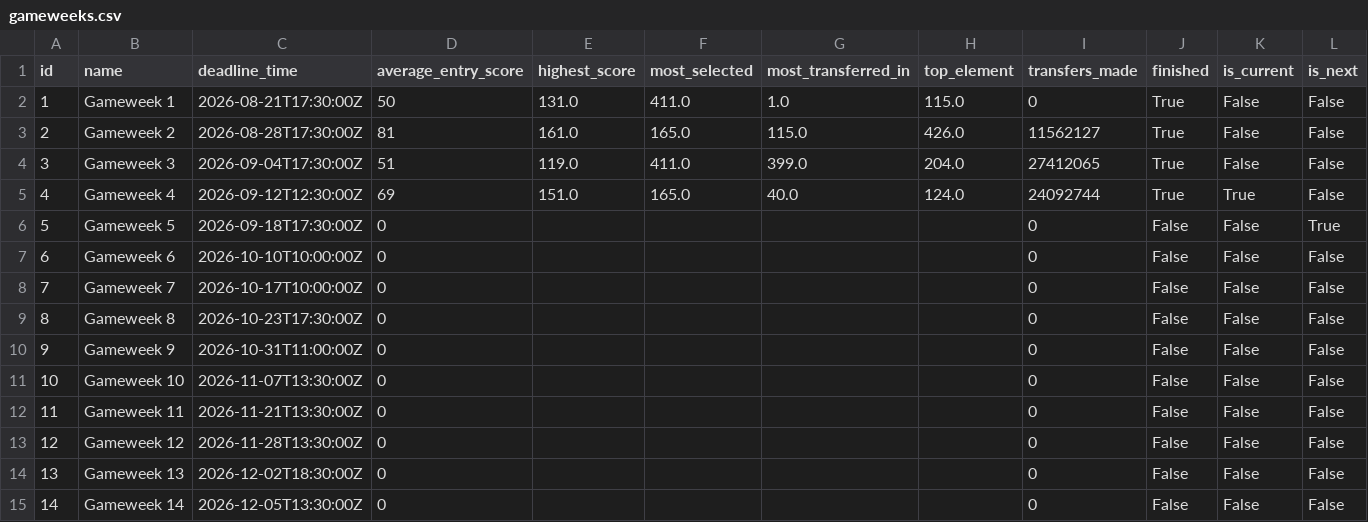
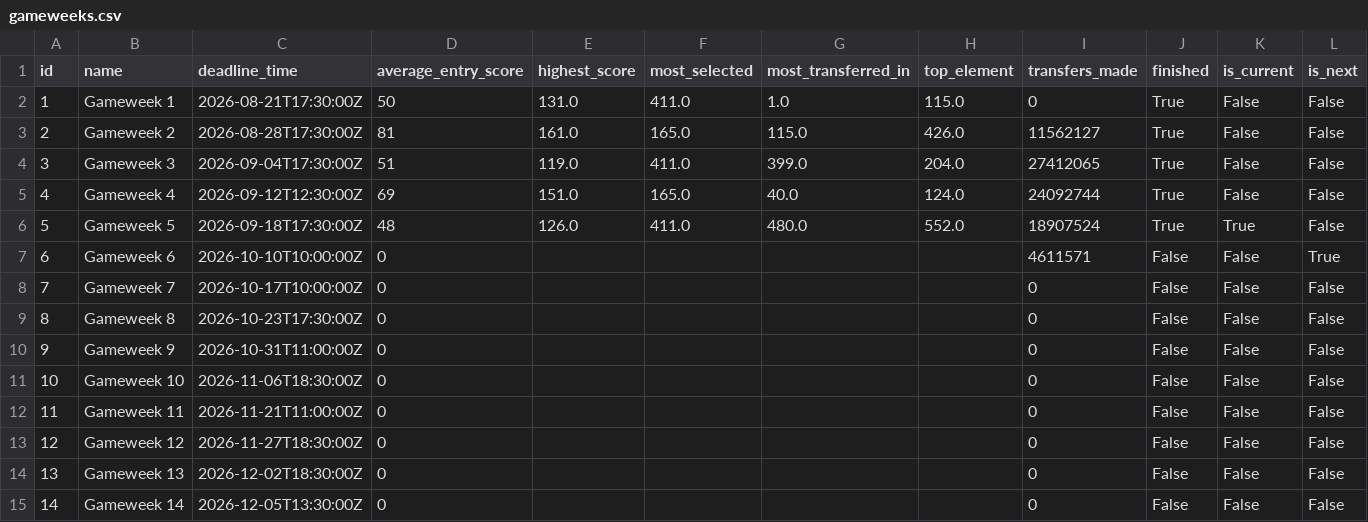
Before and after one commit to jduffy21/fpl-dashboard-data, a CSV file: fpl_data/gameweeks.csv, drawn as a sheet; only a part is shown.

```diff
--- a/fpl_data/gameweeks.csv
+++ b/fpl_data/gameweeks.csv
@@ -4,5 +4,5 @@ id,name,deadline_time,average_entry_score,highest_score,most_selected,most_trans
 3,Gameweek 3,2026-09-04T17:30:00Z,51,119.0,411.0,399.0,204.0,27412065,True,False,False
-4,Gameweek 4,2026-09-12T12:30:00Z,69,151.0,165.0,40.0,124.0,24092744,True,True,False
-5,Gameweek 5,2026-09-18T17:30:00Z,0,,,,,0,False,False,True
-6,Gameweek 6,2026-10-10T10:00:00Z,0,,,,,0,False,False,False
+4,Gameweek 4,2026-09-12T12:30:00Z,69,151.0,165.0,40.0,124.0,24092744,True,False,False
+5,Gameweek 5,2026-09-18T17:30:00Z,48,126.0,411.0,480.0,552.0,18907524,True,True,False
+6,Gameweek 6,2026-10-10T10:00:00Z,0,,,,,4611571,False,False,True
 7,Gameweek 7,2026-10-17T10:00:00Z,0,,,,,0,False,False,False
@@ -10,5 +10,5 @@ id,name,deadline_time,average_entry_score,highest_score,most_selected,most_trans
 9,Gameweek 9,2026-10-31T11:00:00Z,0,,,,,0,False,False,False
-10,Gameweek 10,2026-11-07T13:30:00Z,0,,,,,0,False,False,False
-11,Gameweek 11,2026-11-21T13:30:00Z,0,,,,,0,False,False,False
-12,Gameweek 12,2026-11-28T13:30:00Z,0,,,,,0,False,False,False
+10,Gameweek 10,2026-11-06T18:30:00Z,0,,,,,0,False,False,False
+11,Gameweek 11,2026-11-21T11:00:00Z,0,,,,,0,False,False,False
+12,Gameweek 12,2026-11-27T18:30:00Z,0,,,,,0,False,False,False
 13,Gameweek 13,2026-12-02T18:30:00Z,0,,,,,0,False,False,False
```
Also changed, not shown: fpl_data/best_players_log.csv, fpl_data/fixtures.csv, 5 other files.
